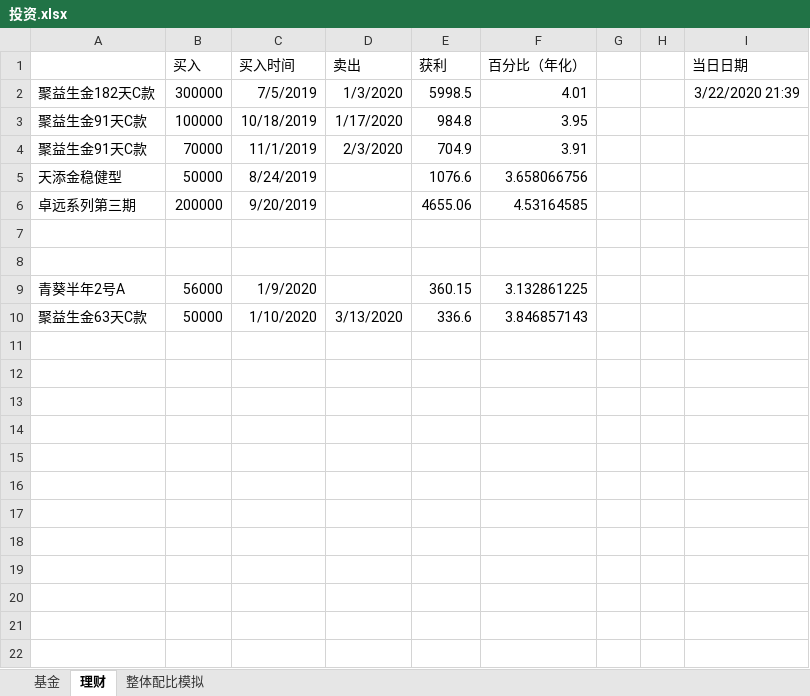
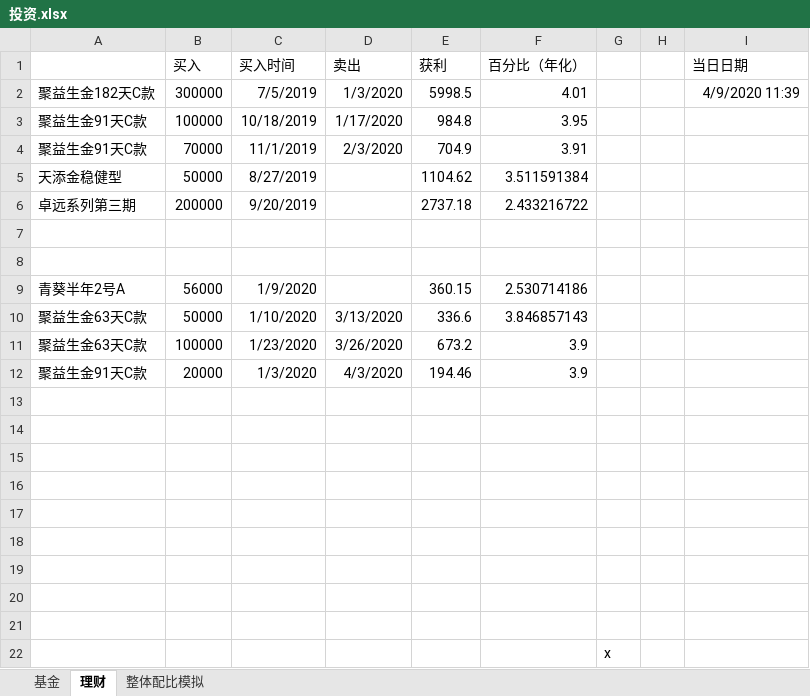
Before and after one commit to rpiwangdabai/AlphaSmart, an Excel workbook: 投资.xlsx, sheet 理财, drawn as a sheet; values as stored, in another font and other column widths than the file's, no borders; the diff names each change by its address in the sheet, - before the commit and + after, or states it on an @@ line.

```diff
--- a/投资.xlsx (sheet 理财)
+++ b/投资.xlsx (sheet 理财)
-I2 (当日日期): 3/22/2020 21:39
+I2 (当日日期): 4/9/2020 11:39
-C5 (买入时间): 8/24/2019
+C5 (买入时间): 8/27/2019
-E5 (获利): 1076.6
+E5 (获利): 1104.62
-F5 (百分比（年化）): 3.658066756
+F5 (百分比（年化）): 3.511591384
-E6 (获利): 4655.06
+E6 (获利): 2737.18
-F6 (百分比（年化）): 4.53164585
+F6 (百分比（年化）): 2.433216722
-F9 (百分比（年化）): 3.132861225
+F9 (百分比（年化）): 2.530714186
+row 11: 聚益生金63天C款 | 100000 | 1/23/2020 | 3/26/2020 | 673.2 | 3.9
+row 12: 聚益生金91天C款 | 20000 | 1/3/2020 | 4/3/2020 | 194.46 | 3.9
+row 13: (empty)
+row 14: (empty)
+row 15: (empty)
+row 16: (empty)
+row 17: (empty)
+row 18: (empty)
+row 19: (empty)
+row 20: (empty)
+row 21: (empty)
+row 22:  |  |  |  |  |  | x
```
Also changed, not shown: FoF/Strategy-one/strategy_1.xlsx, 9 other files.
